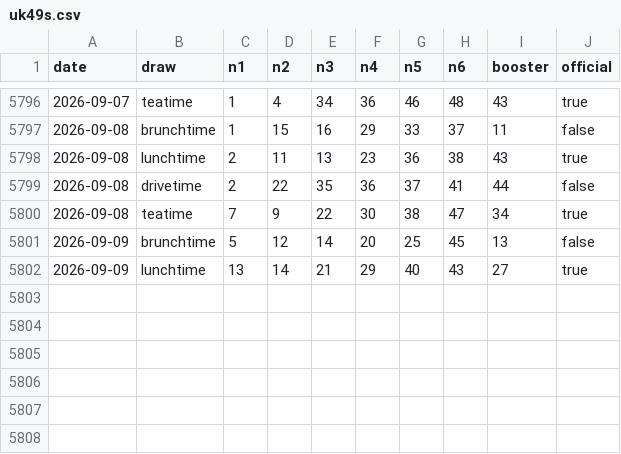
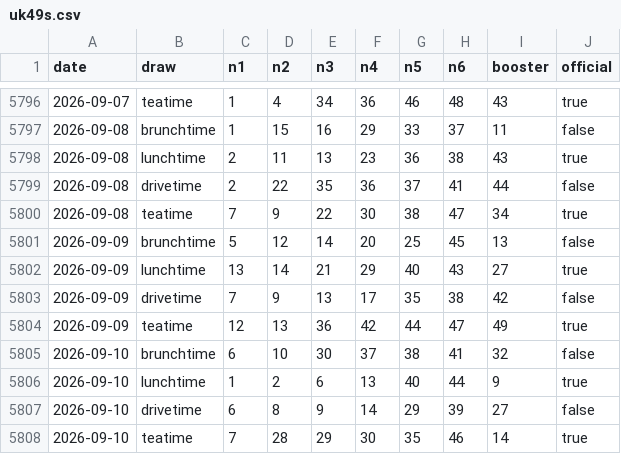
Before and after one commit to zaiqltd/bettip-draws-api, a CSV file: data/uk49s.csv, drawn as a sheet; only a part is shown, gaps mark what is left out; the diff names each change by its address in the sheet, - before the commit and + after, or states it on an @@ line.

Commit message:
data: draws to 2026-09-10

```diff
--- a/data/uk49s.csv
+++ b/data/uk49s.csv
+row 5803: 2026-09-09 | drivetime | 7 | 9 | 13 | 17 | 35 | 38 | 42 | false
+row 5804: 2026-09-09 | teatime | 12 | 13 | 36 | 42 | 44 | 47 | 49 | true
+row 5805: 2026-09-10 | brunchtime | 6 | 10 | 30 | 37 | 38 | 41 | 32 | false
+row 5806: 2026-09-10 | lunchtime | 1 | 2 | 6 | 13 | 40 | 44 | 9 | true
+row 5807: 2026-09-10 | drivetime | 6 | 8 | 9 | 14 | 29 | 39 | 27 | false
+row 5808: 2026-09-10 | teatime | 7 | 28 | 29 | 30 | 35 | 46 | 14 | true
```
Also changed, not shown: data/sa-lottery.csv, 1 other file.
